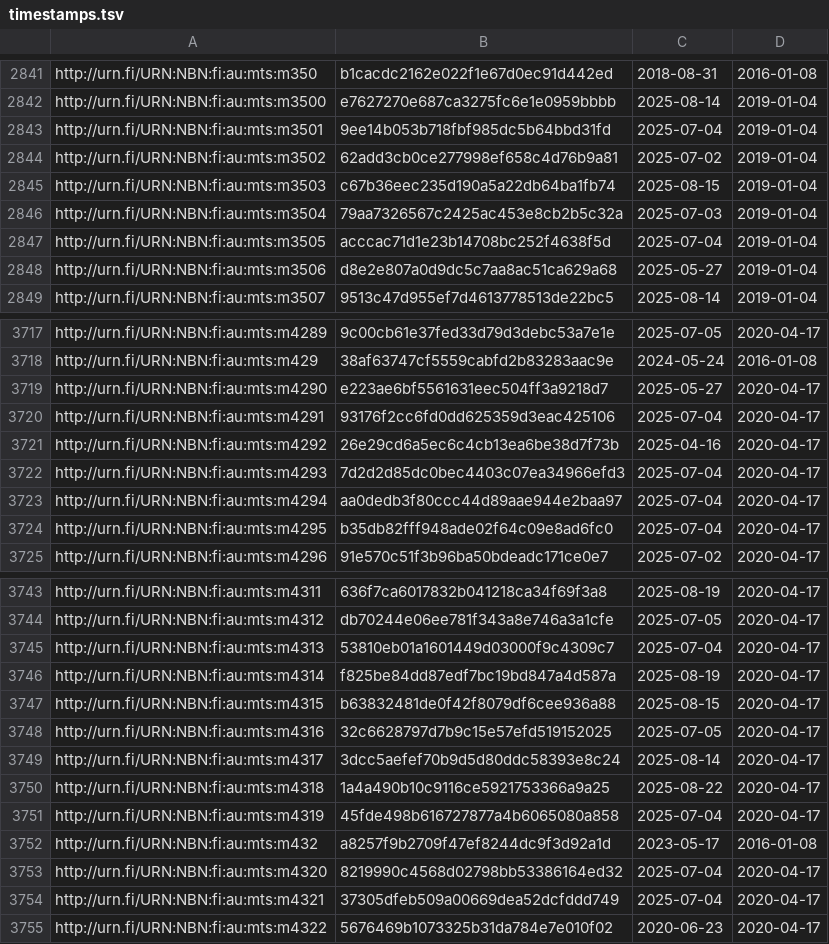
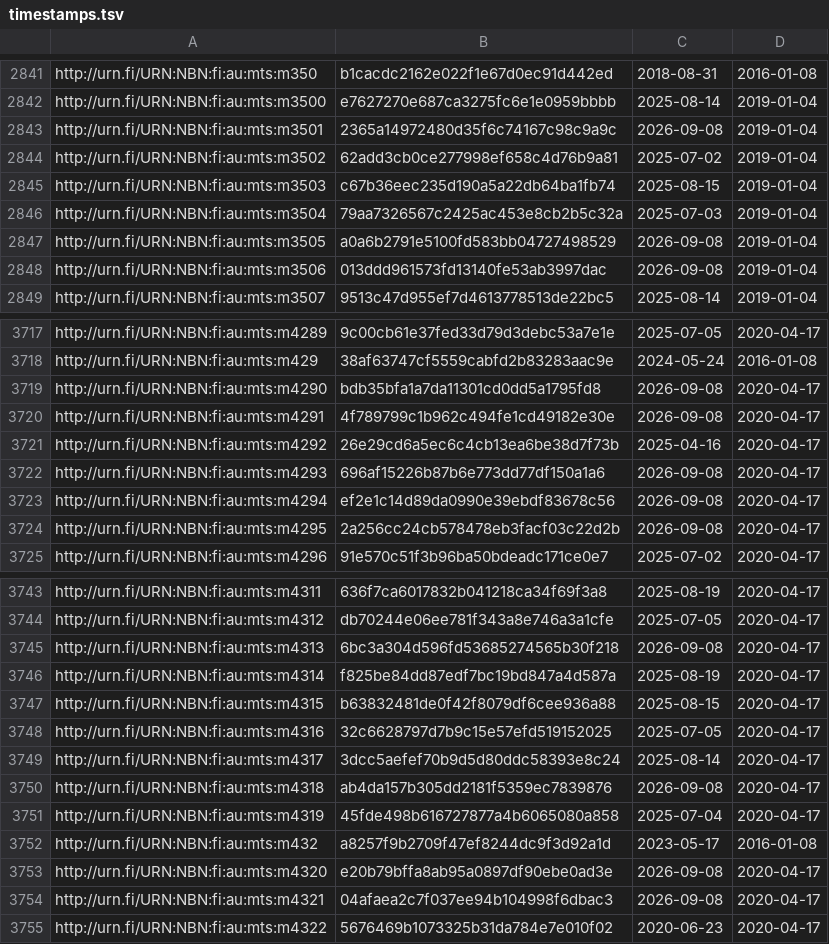
Before and after one commit to NatLibFi/Finto-data, a TSV file: vocabularies/metatietosanasto/timestamps.tsv, drawn as a sheet; only a part is shown, gaps mark what is left out; the diff covers the shown part only.

Commit message:
automaattipäivitys: metatietosanasto-julkaisuversio

```diff
--- a/vocabularies/metatietosanasto/timestamps.tsv
+++ b/vocabularies/metatietosanasto/timestamps.tsv
@@ -2842,3 +2842,3 @@ http://urn.fi/URN:NBN:fi:au:mts:m350	b1cacdc2162e022f1e67d0ec91d442ed	2018-08-31
 http://urn.fi/URN:NBN:fi:au:mts:m3500	e7627270e687ca3275fc6e1e0959bbbb	2025-08-14	2019-01-04
-http://urn.fi/URN:NBN:fi:au:mts:m3501	9ee14b053b718fbf985dc5b64bbd31fd	2025-07-04	2019-01-04
+http://urn.fi/URN:NBN:fi:au:mts:m3501	2365a14972480d35f6c74167c98c9a9c	2026-09-08	2019-01-04
 http://urn.fi/URN:NBN:fi:au:mts:m3502	62add3cb0ce277998ef658c4d76b9a81	2025-07-02	2019-01-04
@@ -2846,4 +2846,4 @@ http://urn.fi/URN:NBN:fi:au:mts:m3503	c67b36eec235d190a5a22db64ba1fb74	2025-08-1
 http://urn.fi/URN:NBN:fi:au:mts:m3504	79aa7326567c2425ac453e8cb2b5c32a	2025-07-03	2019-01-04
-http://urn.fi/URN:NBN:fi:au:mts:m3505	acccac71d1e23b14708bc252f4638f5d	2025-07-04	2019-01-04
-http://urn.fi/URN:NBN:fi:au:mts:m3506	d8e2e807a0d9dc5c7aa8ac51ca629a68	2025-05-27	2019-01-04
+http://urn.fi/URN:NBN:fi:au:mts:m3505	a0a6b2791e5100fd583bb04727498529	2026-09-08	2019-01-04
+http://urn.fi/URN:NBN:fi:au:mts:m3506	013ddd961573fd13140fe53ab3997dac	2026-09-08	2019-01-04
 http://urn.fi/URN:NBN:fi:au:mts:m3507	9513c47d955ef7d4613778513de22bc5	2025-08-14	2019-01-04
@@ -3718,8 +3718,8 @@ http://urn.fi/URN:NBN:fi:au:mts:m4289	9c00cb61e37fed33d79d3debc53a7e1e	2025-07-0
 http://urn.fi/URN:NBN:fi:au:mts:m429	38af63747cf5559cabfd2b83283aac9e	2024-05-24	2016-01-08
-http://urn.fi/URN:NBN:fi:au:mts:m4290	e223ae6bf5561631eec504ff3a9218d7	2025-05-27	2020-04-17
-http://urn.fi/URN:NBN:fi:au:mts:m4291	93176f2cc6fd0dd625359d3eac425106	2025-07-04	2020-04-17
+http://urn.fi/URN:NBN:fi:au:mts:m4290	bdb35bfa1a7da11301cd0dd5a1795fd8	2026-09-08	2020-04-17
+http://urn.fi/URN:NBN:fi:au:mts:m4291	4f789799c1b962c494fe1cd49182e30e	2026-09-08	2020-04-17
 http://urn.fi/URN:NBN:fi:au:mts:m4292	26e29cd6a5ec6c4cb13ea6be38d7f73b	2025-04-16	2020-04-17
-http://urn.fi/URN:NBN:fi:au:mts:m4293	7d2d2d85dc0bec4403c07ea34966efd3	2025-07-04	2020-04-17
-http://urn.fi/URN:NBN:fi:au:mts:m4294	aa0dedb3f80ccc44d89aae944e2baa97	2025-07-04	2020-04-17
-http://urn.fi/URN:NBN:fi:au:mts:m4295	b35db82fff948ade02f64c09e8ad6fc0	2025-07-04	2020-04-17
+http://urn.fi/URN:NBN:fi:au:mts:m4293	696af15226b87b6e773dd77df150a1a6	2026-09-08	2020-04-17
+http://urn.fi/URN:NBN:fi:au:mts:m4294	ef2e1c14d89da0990e39ebdf83678c56	2026-09-08	2020-04-17
+http://urn.fi/URN:NBN:fi:au:mts:m4295	2a256cc24cb578478eb3facf03c22d2b	2026-09-08	2020-04-17
 http://urn.fi/URN:NBN:fi:au:mts:m4296	91e570c51f3b96ba50bdeadc171ce0e7	2025-07-02	2020-04-17
@@ -3744,3 +3744,3 @@ http://urn.fi/URN:NBN:fi:au:mts:m4311	636f7ca6017832b041218ca34f69f3a8	2025-08-1
 http://urn.fi/URN:NBN:fi:au:mts:m4312	db70244e06ee781f343a8e746a3a1cfe	2025-07-05	2020-04-17
-http://urn.fi/URN:NBN:fi:au:mts:m4313	53810eb01a1601449d03000f9c4309c7	2025-07-04	2020-04-17
+http://urn.fi/URN:NBN:fi:au:mts:m4313	6bc3a304d596fd53685274565b30f218	2026-09-08	2020-04-17
 http://urn.fi/URN:NBN:fi:au:mts:m4314	f825be84dd87edf7bc19bd847a4d587a	2025-08-19	2020-04-17
@@ -3749,7 +3749,7 @@ http://urn.fi/URN:NBN:fi:au:mts:m4316	32c6628797d7b9c15e57efd519152025	2025-07-0
 http://urn.fi/URN:NBN:fi:au:mts:m4317	3dcc5aefef70b9d5d80ddc58393e8c24	2025-08-14	2020-04-17
-http://urn.fi/URN:NBN:fi:au:mts:m4318	1a4a490b10c9116ce5921753366a9a25	2025-08-22	2020-04-17
+http://urn.fi/URN:NBN:fi:au:mts:m4318	ab4da157b305dd2181f5359ec7839876	2026-09-08	2020-04-17
 http://urn.fi/URN:NBN:fi:au:mts:m4319	45fde498b616727877a4b6065080a858	2025-07-04	2020-04-17
 http://urn.fi/URN:NBN:fi:au:mts:m432	a8257f9b2709f47ef8244dc9f3d92a1d	2023-05-17	2016-01-08
-http://urn.fi/URN:NBN:fi:au:mts:m4320	8219990c4568d02798bb53386164ed32	2025-07-04	2020-04-17
-http://urn.fi/URN:NBN:fi:au:mts:m4321	37305dfeb509a00669dea52dcfddd749	2025-07-04	2020-04-17
+http://urn.fi/URN:NBN:fi:au:mts:m4320	e20b79bffa8ab95a0897df90ebe0ad3e	2026-09-08	2020-04-17
+http://urn.fi/URN:NBN:fi:au:mts:m4321	04afaea2c7f037ee94b104998f6dbac3	2026-09-08	2020-04-17
 http://urn.fi/URN:NBN:fi:au:mts:m4322	5676469b1073325b31da784e7e010f02	2020-06-23	2020-04-17
```
Also changed, not shown: 32 edited cells elsewhere in this file, 1 other file.
